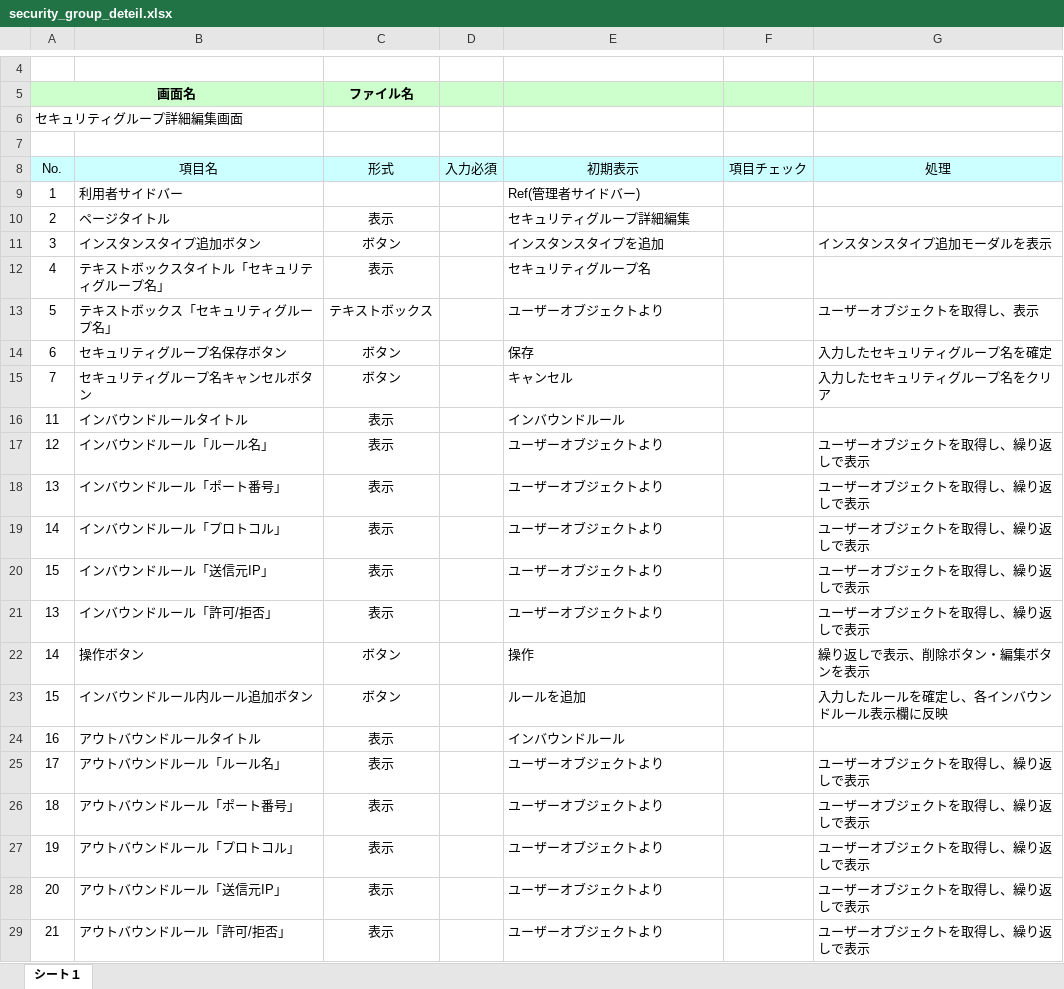
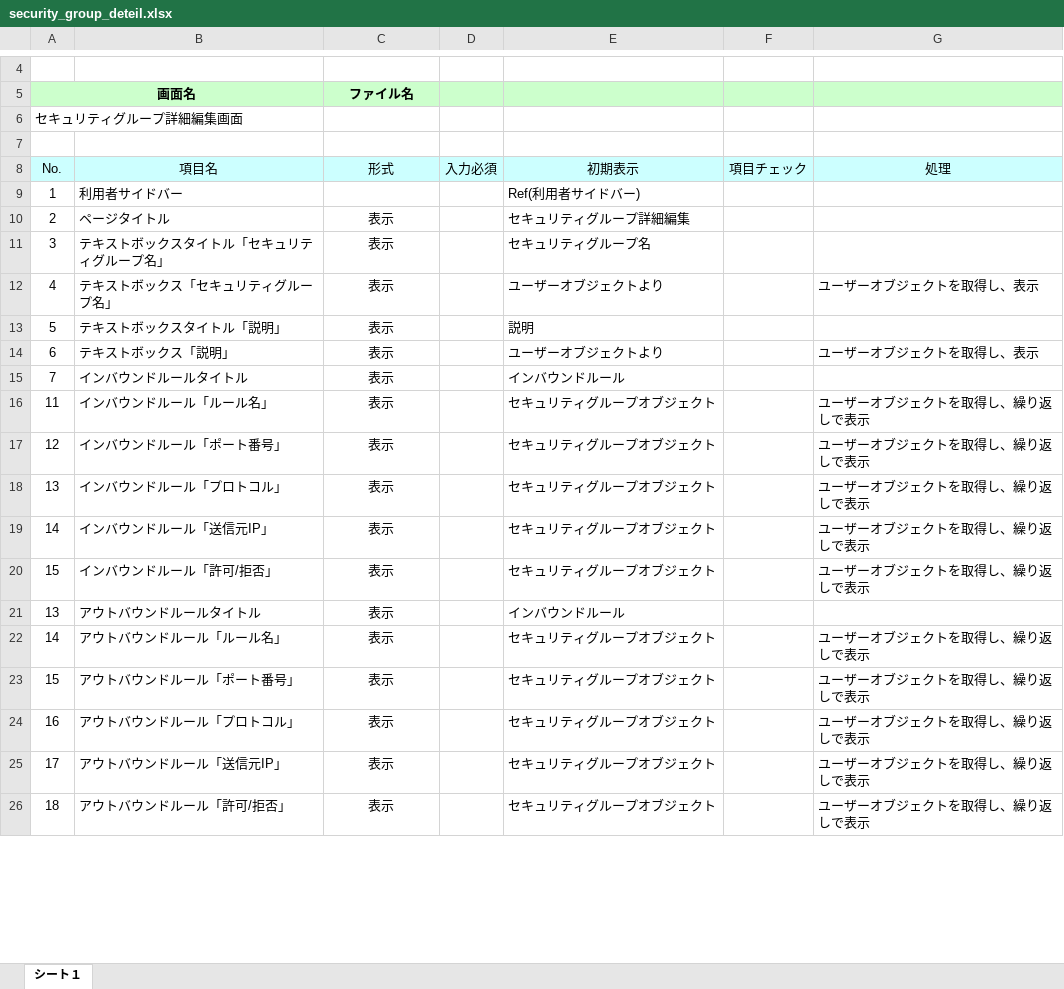
Before and after one commit to okkass/Kamata-Cloud-Infrastructure, an Excel workbook: docs/画面項目定義書/security_group_deteil.xlsx, sheet シート１, drawn as a sheet; only a part is shown, gaps mark what is left out; values as stored, in another font and other column widths than the file's, no borders; charts and pictures not drawn; removed rows and columns are numbered as before the commit, all else as after; the diff covers the shown part only; the diff names each change by its address in the sheet, - before the commit and + after, or states it on an @@ line.

Commit message:
画面項目定義修正　セキュリティグループ詳細

```diff
--- a/docs/画面項目定義書/security_group_deteil.xlsx (sheet シート１)
+++ b/docs/画面項目定義書/security_group_deteil.xlsx (sheet シート１)
-E9 (初期表示): Ref(管理者サイドバー)
+E9 (初期表示): Ref(利用者サイドバー)
-row 11: 3 | インスタンスタイプ追加ボタン | ボタン |  | インスタンスタイプを追加 |  | インスタンスタイプ追加モーダルを表示
-A11 (No.): 4
+A11 (No.): 3
-A12 (No.): 5
+A12 (No.): 4
-C12 (形式): テキストボックス
+C12 (形式): 表示
-row 14: 6 | セキュリティグループ名保存ボタン | ボタン |  | 保存 |  | 入力したセキュリティグループ名を確定
-row 15: 7 | セキュリティグループ名キャンセルボタン | ボタン |  | キャンセル |  | 入力したセキュリティグループ名をクリア
+row 13: 5 | テキストボックスタイトル「説明」 | 表示 |  | 説明
+row 14: 6 | テキストボックス「説明」 | 表示 |  | ユーザーオブジェクトより |  | ユーザーオブジェクトを取得し、表示
-A15 (No.): 11
+A15 (No.): 7
+row 16: 11 | インバウンドルール「ルール名」 | 表示 |  | セキュリティグループオブジェクト |  | ユーザーオブジェクトを取得し、繰り返しで表示
-B17 (項目名): インバウンドルール「ルール名」
+B17 (項目名): インバウンドルール「ポート番号」
-E17:E20 (初期表示): ユーザーオブジェクトより
+E17:E20 (初期表示): セキュリティグループオブジェクト
-B18 (項目名): インバウンドルール「ポート番号」
+B18 (項目名): インバウンドルール「プロトコル」
-B19 (項目名): インバウンドルール「プロトコル」
+B19 (項目名): インバウンドルール「送信元IP」
-B20 (項目名): インバウンドルール「送信元IP」
+B20 (項目名): インバウンドルール「許可/拒否」
-B21 (項目名): インバウンドルール「許可/拒否」
+B21 (項目名): アウトバウンドルールタイトル
-E21 (初期表示): ユーザーオブジェクトより
+E21 (初期表示): インバウンドルール
-G21 (処理): ユーザーオブジェクトを取得し、繰り返しで表示
+G21 (処理): (empty)
-row 22: 14 | 操作ボタン | ボタン |  | 操作 |  | 繰り返しで表示、削除ボタン・編集ボタンを表示
-row 23: 15 | インバウンドルール内ルール追加ボタン | ボタン |  | ルールを追加 |  | 入力したルールを確定し、各インバウンドルール表示欄に反映
+row 22: 14 | アウトバウンドルール「ルール名」 | 表示 |  | セキュリティグループオブジェクト |  | ユーザーオブジェクトを取得し、繰り返しで表示
+row 23: 15 | アウトバウンドルール「ポート番号」 | 表示 |  | セキュリティグループオブジェクト |  | ユーザーオブジェクトを取得し、繰り返しで表示
-B24 (項目名): アウトバウンドルールタイトル
+B24 (項目名): アウトバウンドルール「プロトコル」
-E24 (初期表示): インバウンドルール
+E24 (初期表示): セキュリティグループオブジェクト
-G24 (処理): (empty)
+G24 (処理): ユーザーオブジェクトを取得し、繰り返しで表示
-B25 (項目名): アウトバウンドルール「ルール名」
+B25 (項目名): アウトバウンドルール「送信元IP」
-E25:E26 (初期表示): ユーザーオブジェクトより
+E25:E26 (初期表示): セキュリティグループオブジェクト
-B26 (項目名): アウトバウンドルール「ポート番号」
+B26 (項目名): アウトバウンドルール「許可/拒否」
-row 27: 19 | アウトバウンドルール「プロトコル」 | 表示 |  | ユーザーオブジェクトより |  | ユーザーオブジェクトを取得し、繰り返しで表示
-row 28: 20 | アウトバウンドルール「送信元IP」 | 表示 |  | ユーザーオブジェクトより |  | ユーザーオブジェクトを取得し、繰り返しで表示
-row 29: 21 | アウトバウンドルール「許可/拒否」 | 表示 |  | ユーザーオブジェクトより |  | ユーザーオブジェクトを取得し、繰り返しで表示
```
Also changed, not shown: 5 added rows and 2 removed rows elsewhere in this sheet.
